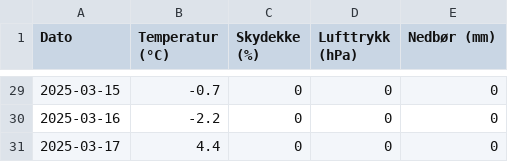
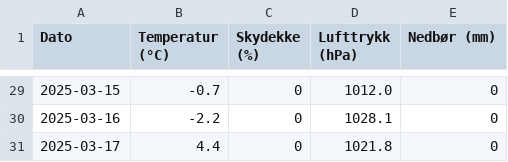
Before and after one commit to sarasok/Mappevurdering_anv_prog, a CSV file: data/frost_trondheim_30dager3.csv, drawn as a sheet; only a part is shown, gaps mark what is left out; the diff covers the shown part only.

```diff
--- a/data/frost_trondheim_30dager3.csv
+++ b/data/frost_trondheim_30dager3.csv
@@ -29,3 +29,3 @@ Dato,Temperatur (°C),Skydekke (%),Lufttrykk (hPa),Nedbør (mm)
-2025-03-15,-0.7,0,0,0
-2025-03-16,-2.2,0,0,0
-2025-03-17,4.4,0,0,0
+2025-03-15,-0.7,0,1012.0,0
+2025-03-16,-2.2,0,1028.1,0
+2025-03-17,4.4,0,1021.8,0
```
Also changed, not shown: 27 edited cells elsewhere in this file, 1 other file.
